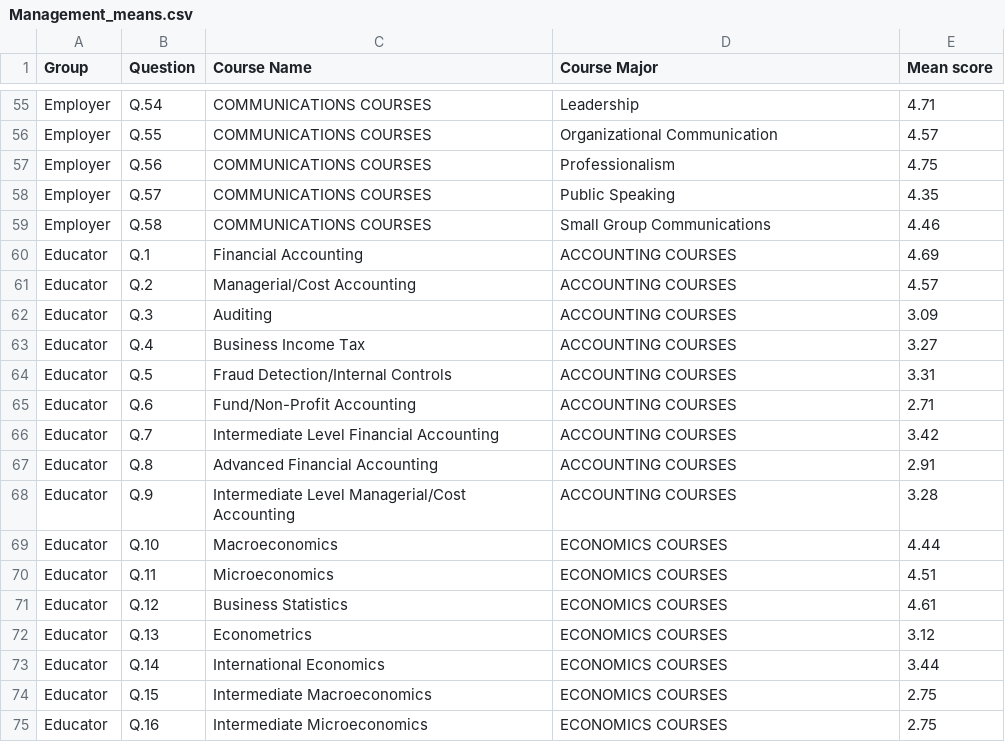
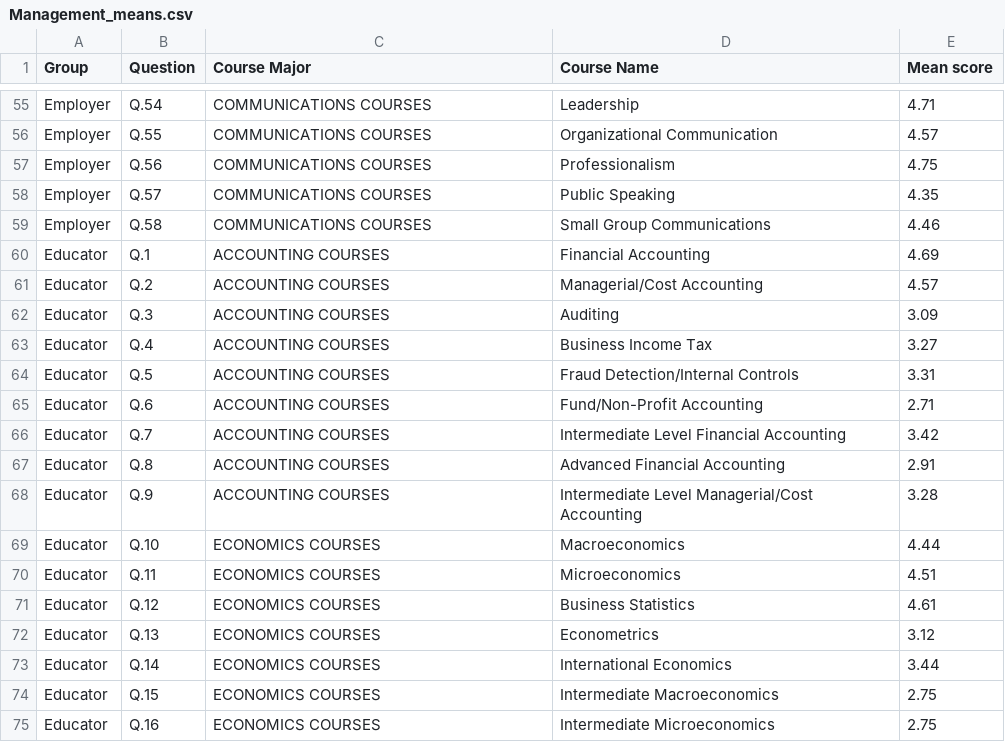
Before and after one commit to wmackedanz/Consulting_Repository, a CSV file: Management_means.csv, drawn as a sheet; only a part is shown, gaps mark what is left out; the diff covers the shown part only.

```diff
--- a/Management_means.csv
+++ b/Management_means.csv
@@ -1 +1 @@
-Group,Question,Course Name,Course Major,Mean score
+Group,Question,Course Major,Course Name,Mean score
@@ -59,17 +59,17 @@ Employer,Q.57,COMMUNICATIONS COURSES,Public Speaking,4.35
 Employer,Q.58,COMMUNICATIONS COURSES,Small Group Communications,4.46
-Educator,Q.1,Financial Accounting,ACCOUNTING COURSES,4.69
-Educator,Q.2,Managerial/Cost Accounting,ACCOUNTING COURSES,4.57
-Educator,Q.3,Auditing,ACCOUNTING COURSES,3.09
-Educator,Q.4,Business Income Tax,ACCOUNTING COURSES,3.27
-Educator,Q.5,Fraud Detection/Internal Controls,ACCOUNTING COURSES,3.31
-Educator,Q.6,Fund/Non-Profit Accounting,ACCOUNTING COURSES,2.71
-Educator,Q.7,Intermediate Level Financial Accounting,ACCOUNTING COURSES,3.42
-Educator,Q.8,Advanced Financial Accounting,ACCOUNTING COURSES,2.91
-Educator,Q.9,Intermediate Level Managerial/Cost Accounting,ACCOUNTING COURSES,3.28
-Educator,Q.10,Macroeconomics,ECONOMICS COURSES,4.44
-Educator,Q.11,Microeconomics,ECONOMICS COURSES,4.51
-Educator,Q.12,Business Statistics,ECONOMICS COURSES,4.61
-Educator,Q.13,Econometrics,ECONOMICS COURSES,3.12
-Educator,Q.14,International Economics,ECONOMICS COURSES,3.44
-Educator,Q.15,Intermediate Macroeconomics,ECONOMICS COURSES,2.75
-Educator,Q.16,Intermediate Microeconomics,ECONOMICS COURSES,2.75
+Educator,Q.1,ACCOUNTING COURSES,Financial Accounting,4.69
+Educator,Q.2,ACCOUNTING COURSES,Managerial/Cost Accounting,4.57
+Educator,Q.3,ACCOUNTING COURSES,Auditing,3.09
+Educator,Q.4,ACCOUNTING COURSES,Business Income Tax,3.27
+Educator,Q.5,ACCOUNTING COURSES,Fraud Detection/Internal Controls,3.31
+Educator,Q.6,ACCOUNTING COURSES,Fund/Non-Profit Accounting,2.71
+Educator,Q.7,ACCOUNTING COURSES,Intermediate Level Financial Accounting,3.42
+Educator,Q.8,ACCOUNTING COURSES,Advanced Financial Accounting,2.91
+Educator,Q.9,ACCOUNTING COURSES,Intermediate Level Managerial/Cost Accounting,3.28
+Educator,Q.10,ECONOMICS COURSES,Macroeconomics,4.44
+Educator,Q.11,ECONOMICS COURSES,Microeconomics,4.51
+Educator,Q.12,ECONOMICS COURSES,Business Statistics,4.61
+Educator,Q.13,ECONOMICS COURSES,Econometrics,3.12
+Educator,Q.14,ECONOMICS COURSES,International Economics,3.44
+Educator,Q.15,ECONOMICS COURSES,Intermediate Macroeconomics,2.75
+Educator,Q.16,ECONOMICS COURSES,Intermediate Microeconomics,2.75
```
Also changed, not shown: 84 edited cells elsewhere in this file.
